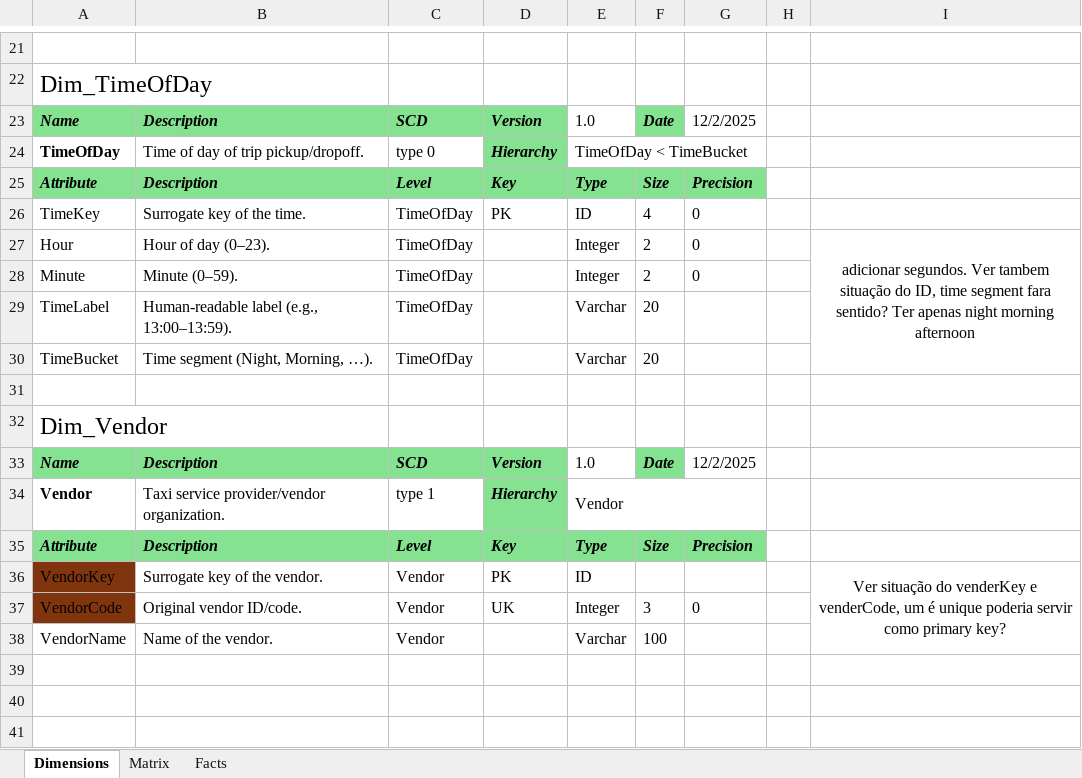
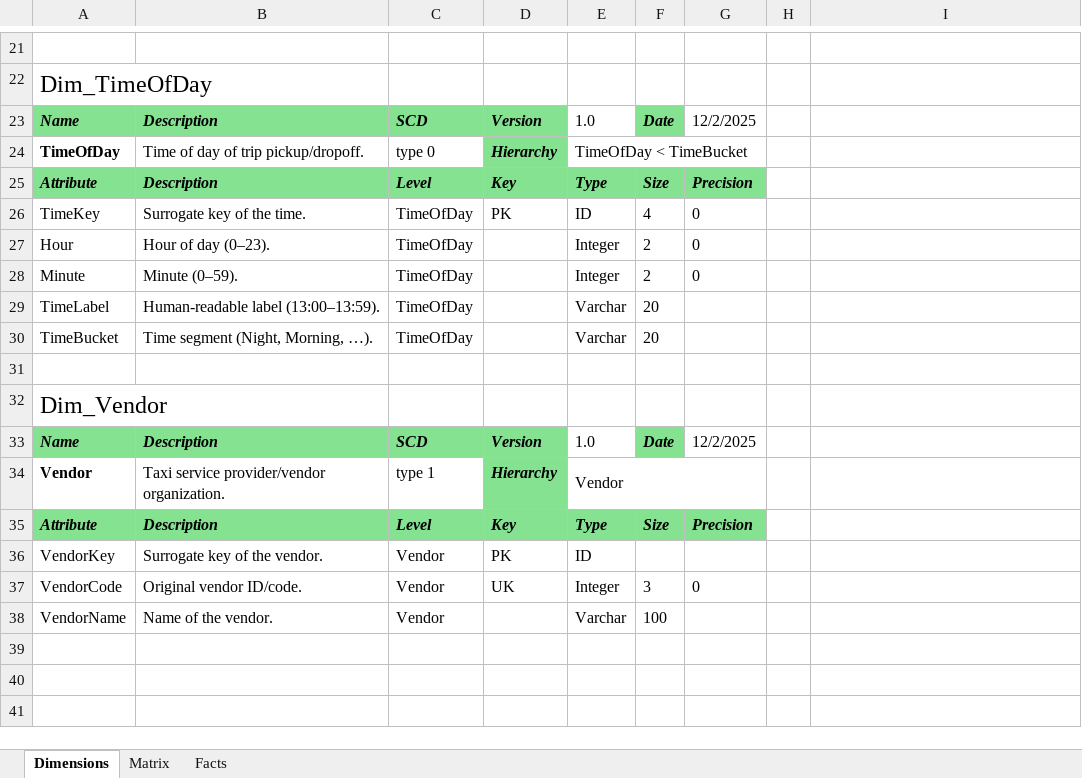
Before and after one commit to diogofpsantos23/FEUP-AID, an Excel workbook: docs/Planning.xlsx, sheet Dimensions, drawn as a sheet; only a part is shown, gaps mark what is left out; values as stored, in another font and other column widths than the file's, no borders; removed rows and columns are numbered as before the commit, all else as after; the diff covers the shown part only; the diff names each change by its address in the sheet, - before the commit and + after, or states it on an @@ line.

Commit message:
changes in dimensional model (still need to check diagram)

```diff
--- a/docs/Planning.xlsx (sheet Dimensions)
+++ b/docs/Planning.xlsx (sheet Dimensions)
-I27: adicionar segundos. Ver tambem situação do ID, time segment fara sentido? Ter apenas night morning afternoon
+I27: (empty)
-I27:I30 merged
-B29: Human-readable label (e.g., 13:00–13:59).
+B29: Human-readable label (13:00–13:59).
-A36:A37 fill: #80350E
+A36:A37 fill: none
-I36: Ver situação do venderKey e venderCode, um é unique poderia servir como primary key?
+I36: (empty)
-I36:I38 merged
```
Also changed, not shown: 1 added row, 2 removed rows, 9 edited cells, cell formats and merged cells elsewhere in this sheet, sheet Facts, sheet Matrix, 1 other file.
